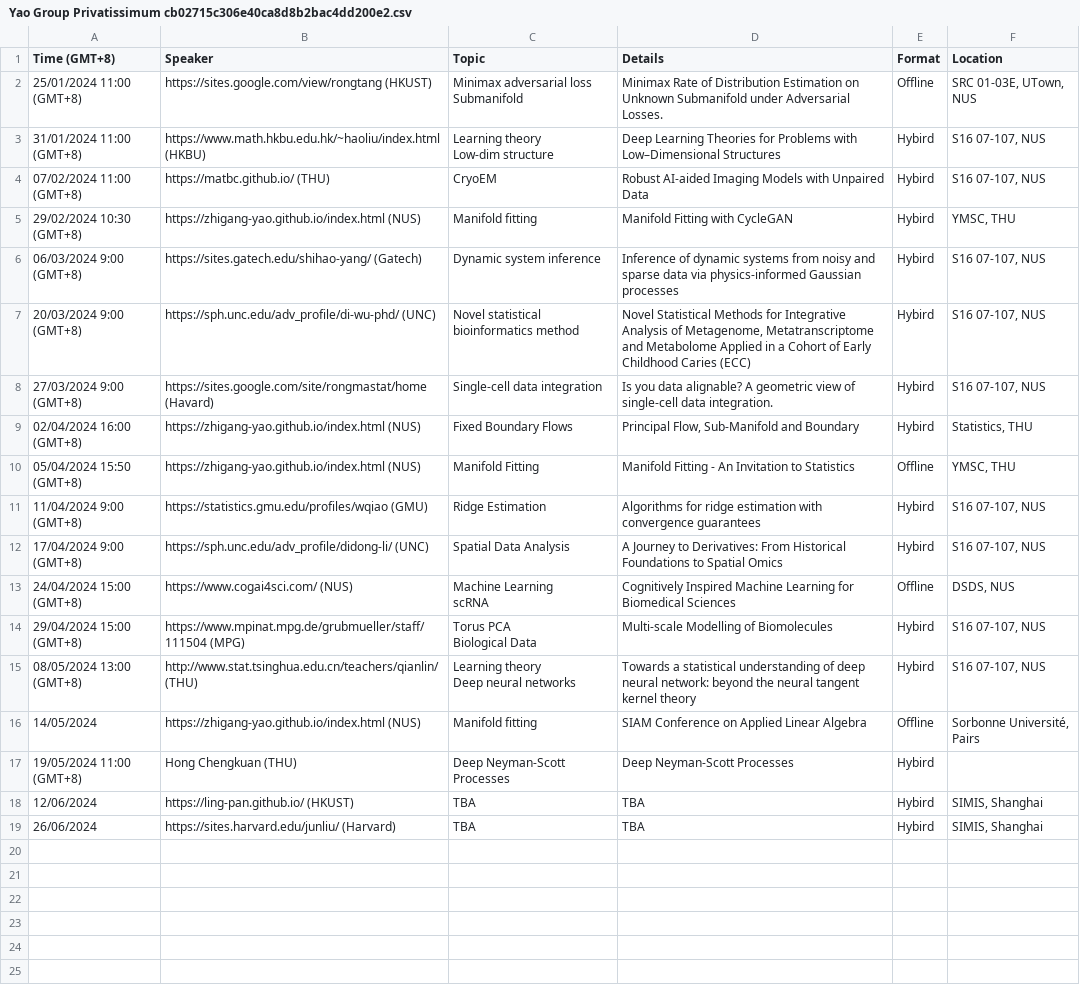
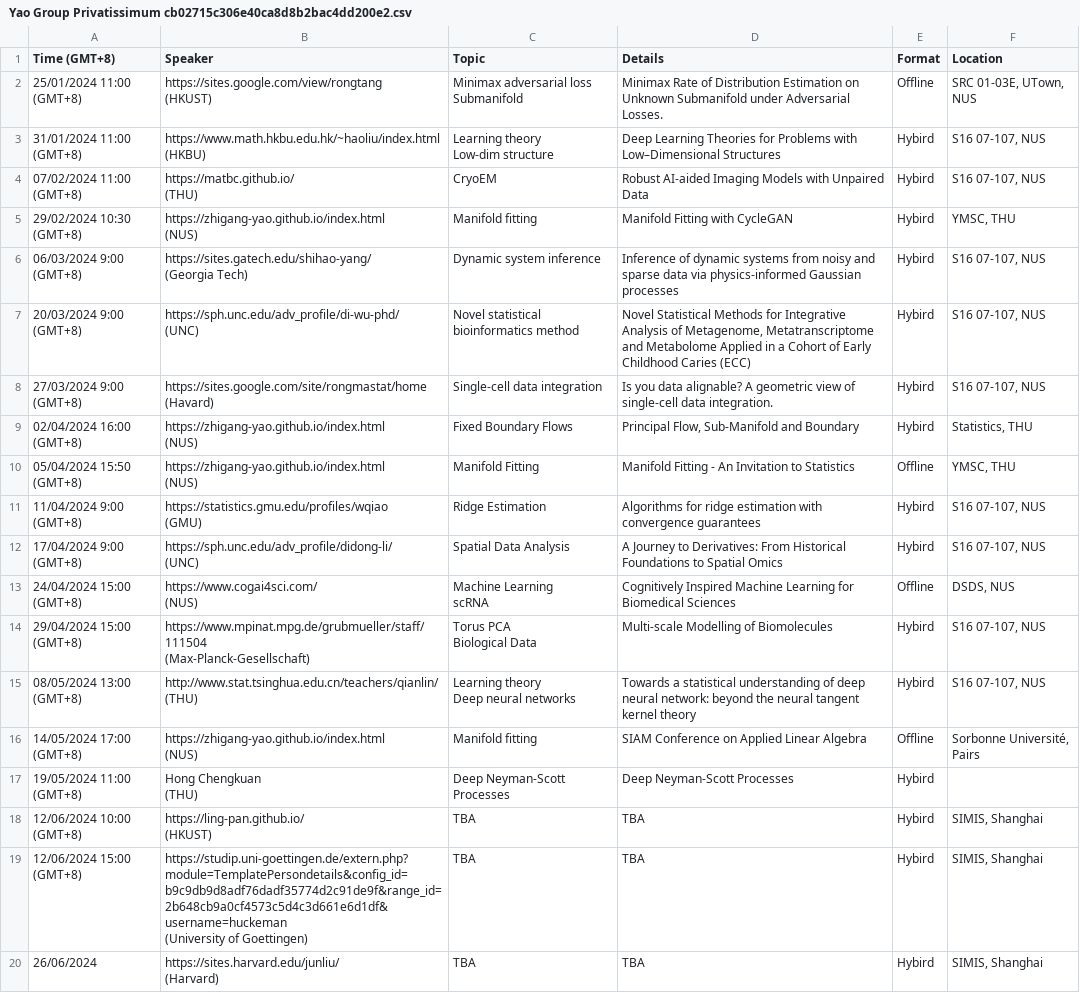
Before and after one commit to zhigang-yao/group-projects, a CSV file: docs/pri/Yao Group Privatissimum cb02715c306e40ca8d8b2bac4dd200e2.csv, drawn as a sheet; addresses are those after the commit; ↵ is a line break in a cell; the diff names each change by its address in the sheet, - before the commit and + after, or states it on an @@ line.

```diff
--- a/docs/pri/Yao Group Privatissimum cb02715c306e40ca8d8b2bac4dd200e2.csv
+++ b/docs/pri/Yao Group Privatissimum cb02715c306e40ca8d8b2bac4dd200e2.csv
-B2 (Speaker): https://sites.google.com/view/rongtang (HKUST)
+B2 (Speaker): https://sites.google.com/view/rongtang ↵ (HKUST)
-B3 (Speaker): https://www.math.hkbu.edu.hk/~haoliu/index.html (HKBU)
+B3 (Speaker): https://www.math.hkbu.edu.hk/~haoliu/index.html ↵ (HKBU)
-B4 (Speaker): https://matbc.github.io/ (THU)
+B4 (Speaker): https://matbc.github.io/ ↵ (THU)
-B5 (Speaker): https://zhigang-yao.github.io/index.html (NUS)
+B5 (Speaker): https://zhigang-yao.github.io/index.html ↵ (NUS)
-B6 (Speaker): https://sites.gatech.edu/shihao-yang/ (Gatech)
+B6 (Speaker): https://sites.gatech.edu/shihao-yang/ ↵ (Georgia Tech)
-B7 (Speaker): https://sph.unc.edu/adv_profile/di-wu-phd/ (UNC)
+B7 (Speaker): https://sph.unc.edu/adv_profile/di-wu-phd/ ↵ (UNC)
-B8 (Speaker): https://sites.google.com/site/rongmastat/home (Havard)
+B8 (Speaker): https://sites.google.com/site/rongmastat/home ↵ (Havard)
-B9:B10 (Speaker): https://zhigang-yao.github.io/index.html (NUS)
+B9:B10 (Speaker): https://zhigang-yao.github.io/index.html ↵ (NUS)
-B11 (Speaker): https://statistics.gmu.edu/profiles/wqiao (GMU)
+B11 (Speaker): https://statistics.gmu.edu/profiles/wqiao ↵ (GMU)
-B12 (Speaker): https://sph.unc.edu/adv_profile/didong-li/ (UNC)
+B12 (Speaker): https://sph.unc.edu/adv_profile/didong-li/ ↵ (UNC)
-B13 (Speaker): https://www.cogai4sci.com/ (NUS)
+B13 (Speaker): https://www.cogai4sci.com/ ↵ (NUS)
-B14 (Speaker): https://www.mpinat.mpg.de/grubmueller/staff/111504 (MPG)
+B14 (Speaker): https://www.mpinat.mpg.de/grubmueller/staff/111504 ↵ (Max-Planck-Gesellschaft)
-B15 (Speaker): http://www.stat.tsinghua.edu.cn/teachers/qianlin/ (THU)
+B15 (Speaker): http://www.stat.tsinghua.edu.cn/teachers/qianlin/ ↵ (THU)
-A16 (Time (GMT+8)): 14/05/2024
+A16 (Time (GMT+8)): 14/05/2024 17:00 (GMT+8)
-B16 (Speaker): https://zhigang-yao.github.io/index.html (NUS)
+B16 (Speaker): https://zhigang-yao.github.io/index.html ↵ (NUS)
-B17 (Speaker): Hong Chengkuan (THU)
+B17 (Speaker): Hong Chengkuan ↵ (THU)
-A18 (Time (GMT+8)): 12/06/2024
+A18 (Time (GMT+8)): 12/06/2024 10:00 (GMT+8)
-B18 (Speaker): https://ling-pan.github.io/ (HKUST)
+B18 (Speaker): https://ling-pan.github.io/ ↵ (HKUST)
+row 19: 12/06/2024 15:00 (GMT+8) | https://studip.uni-goettingen.de/extern.php?module=TemplatePersondetails&config_id=b9c9db9d8adf76dadf35774d2c91de9f&range_id=2b648cb9a0cf4573c5d4c3d661e6d1df&username=huckeman ↵ (University of Goettingen) | TBA | TBA | Hybird | SIMIS, Shanghai
-B20 (Speaker): https://sites.harvard.edu/junliu/ (Harvard)
+B20 (Speaker): https://sites.harvard.edu/junliu/ ↵ (Harvard)
```
Also changed, not shown: 19 other files.
